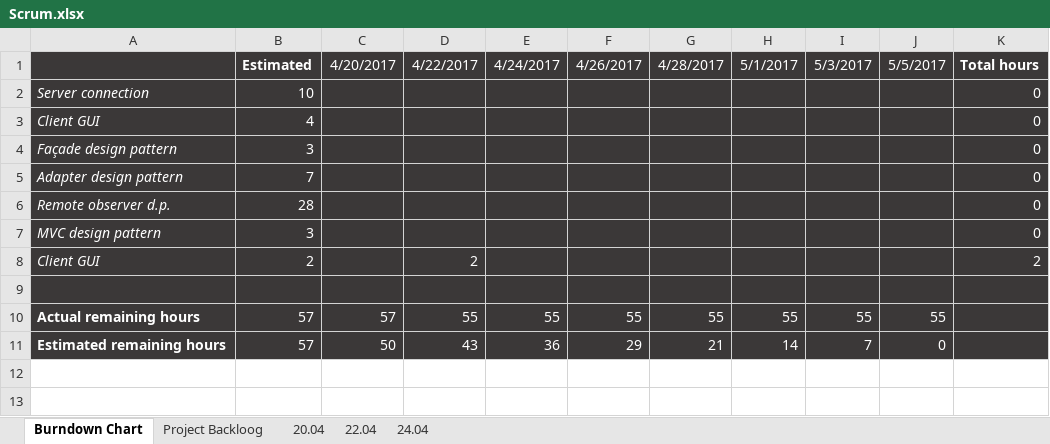
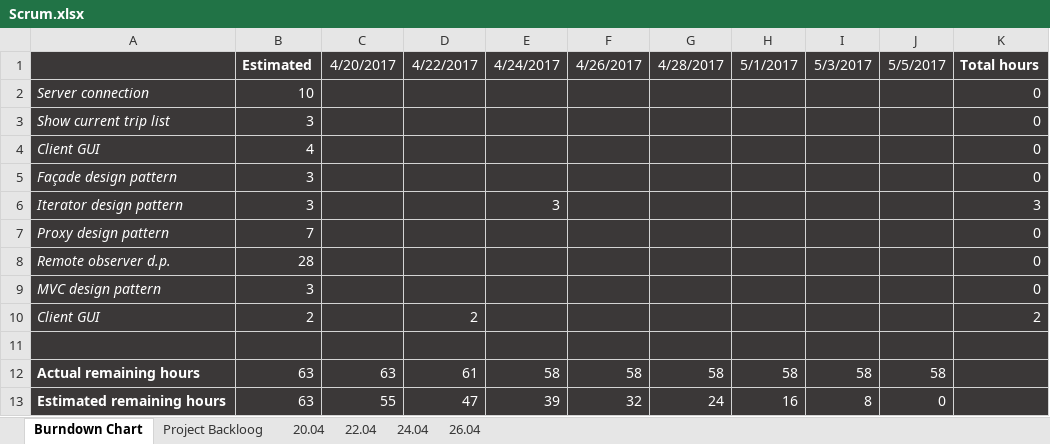
Before and after one commit to Andreea-Buturca/SDJ, an Excel workbook: Documentation/Scrum.xlsx, sheet Burndown Chart, drawn as a sheet; values as stored, in another font and other column widths than the file's, no borders; charts and pictures not drawn; removed rows and columns are numbered as before the commit, all else as after; the diff names each change by its address in the sheet, - before the commit and + after, or states it on an @@ line.

```diff
--- a/Documentation/Scrum.xlsx (sheet Burndown Chart)
+++ b/Documentation/Scrum.xlsx (sheet Burndown Chart)
+sheet tab: 26.04
+row 3: Show current trip list | 3 |  |  |  |  |  |  |  |  | 0
+row 6: Iterator design pattern | 3 |  |  | 3 |  |  |  |  |  | 3
-A7: Adapter design pattern
+A7: Proxy design pattern
-row 10: Actual remaining hours | 57 | 57 | 55 | 55 | 55 | 55 | 55 | 55 | 55
-row 11: Estimated remaining hours | 57 | 50 | 43 | 36 | 29 | 21 | 14 | 7 | 0
+row 12: Actual remaining hours | 63 | 63 | 61 | 58 | 58 | 58 | 58 | 58 | 58
+row 13: Estimated remaining hours | 63 | 55 | 47 | 39 | 32 | 24 | 16 | 8 | 0
```
Also changed, not shown: sheet 24.04, sheet Project Backloog, sheet 22.04, formulas that keep their value, charts or pictures, 12 other files.
